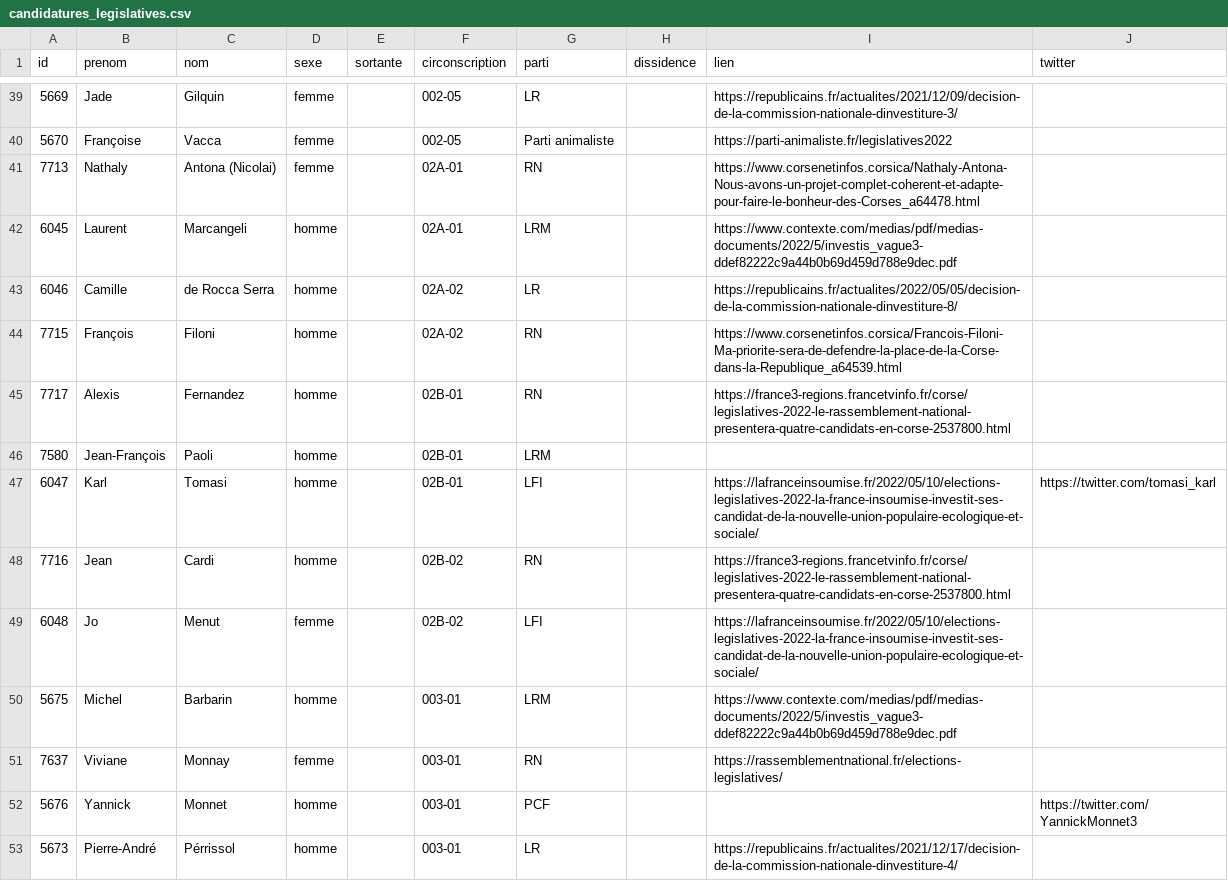
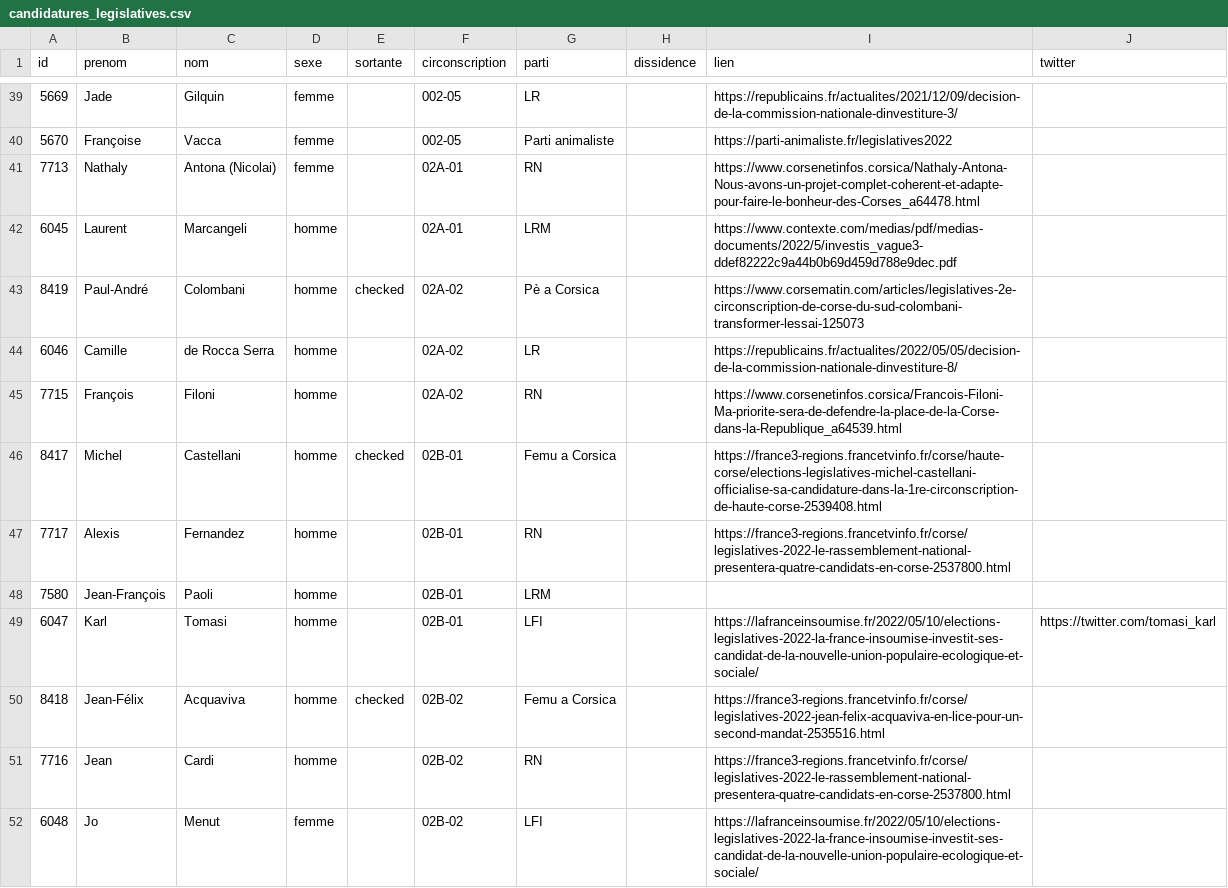
Before and after one commit to nsppolls/nsppolls, a CSV file: donnees/candidatures_legislatives.csv, drawn as a sheet; only a part is shown, gaps mark what is left out; the shorter side is filled out with more unchanged rows.

Commit message:
ajouts

```diff
--- a/donnees/candidatures_legislatives.csv
+++ b/donnees/candidatures_legislatives.csv
@@ -42,4 +42,6 @@
 6045,Laurent,Marcangeli,homme,,02A-01,LRM,,https://www.contexte.com/medias/pdf/medias-documents/2022/5/investis_vague3-ddef82222c9a44b0b69d459d788e9dec.pdf,
+8419,Paul-André,Colombani,homme,checked,02A-02,Pè a Corsica,,https://www.corsematin.com/articles/legislatives-2e-circonscription-de-corse-du-sud-colombani-transformer-lessai-125073,
 6046,Camille,de Rocca Serra,homme,,02A-02,LR,,https://republicains.fr/actualites/2022/05/05/decision-de-la-commission-nationale-dinvestiture-8/,
 7715,François,Filoni,homme,,02A-02,RN,,https://www.corsenetinfos.corsica/Francois-Filoni-Ma-priorite-sera-de-defendre-la-place-de-la-Corse-dans-la-Republique_a64539.html,
+8417,Michel,Castellani,homme,checked,02B-01,Femu a Corsica,,https://france3-regions.francetvinfo.fr/corse/haute-corse/elections-legislatives-michel-castellani-officialise-sa-candidature-dans-la-1re-circonscription-de-haute-corse-2539408.html,
 7717,Alexis,Fernandez,homme,,02B-01,RN,,https://france3-regions.francetvinfo.fr/corse/legislatives-2022-le-rassemblement-national-presentera-quatre-candidats-en-corse-2537800.html,
@@ -47,2 +49,3 @@
 6047,Karl,Tomasi,homme,,02B-01,LFI,,https://lafranceinsoumise.fr/2022/05/10/elections-legislatives-2022-la-france-insoumise-investit-ses-candidat-de-la-nouvelle-union-populaire-ecologique-et-sociale/,https://twitter.com/tomasi_karl
+8418,Jean-Félix,Acquaviva,homme,checked,02B-02,Femu a Corsica,,https://france3-regions.francetvinfo.fr/corse/legislatives-2022-jean-felix-acquaviva-en-lice-pour-un-second-mandat-2535516.html,
 7716,Jean,Cardi,homme,,02B-02,RN,,https://france3-regions.francetvinfo.fr/corse/legislatives-2022-le-rassemblement-national-presentera-quatre-candidats-en-corse-2537800.html,
```
